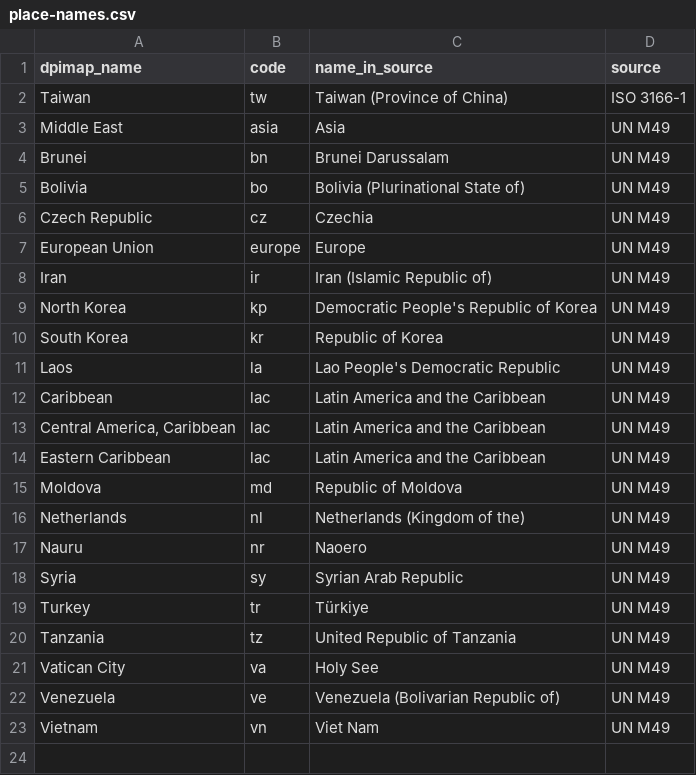
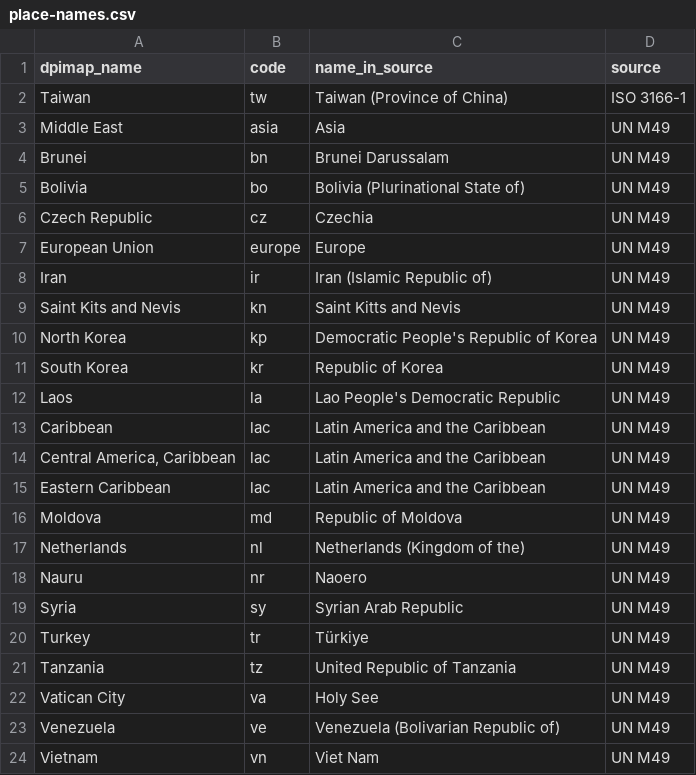
Before and after one commit to olizilla/digital-public-infra-map, a CSV file: public/data/place-names.csv, drawn as a sheet.

```diff
--- a/public/data/place-names.csv
+++ b/public/data/place-names.csv
@@ -8,2 +8,3 @@ European Union,europe,Europe,UN M49
 Iran,ir,Iran (Islamic Republic of),UN M49
+Saint Kits and Nevis,kn,Saint Kitts and Nevis,UN M49
 North Korea,kp,Democratic People's Republic of Korea,UN M49
```
Also changed, not shown: public/data/places.csv, 38 other files.
